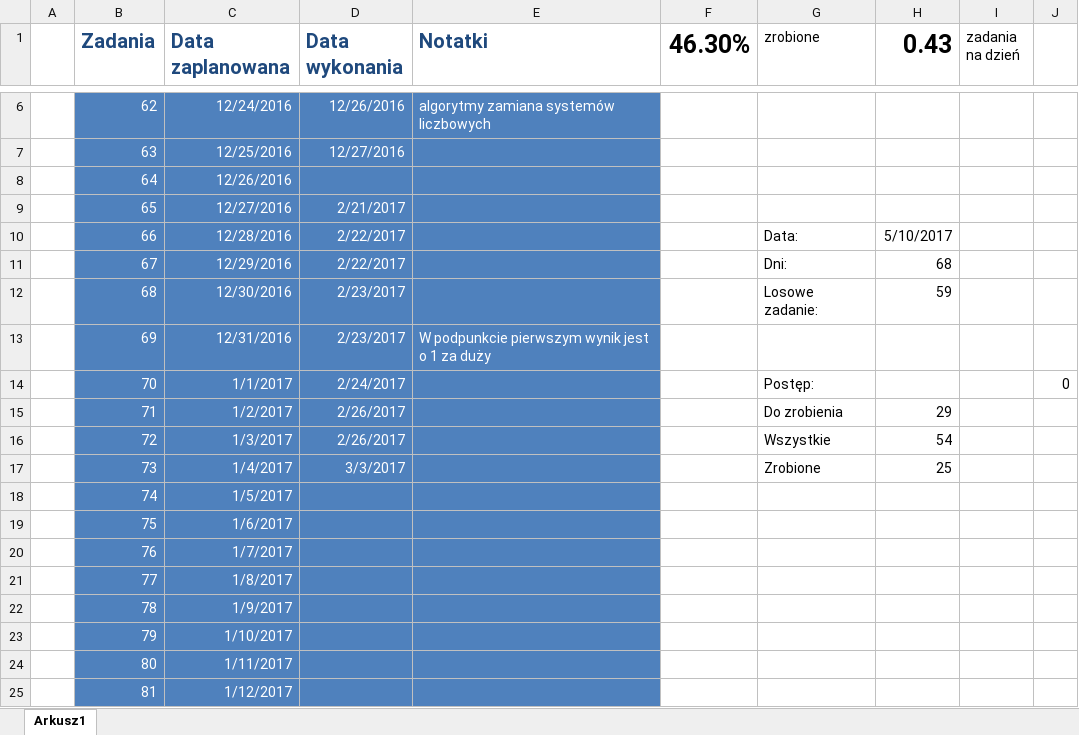
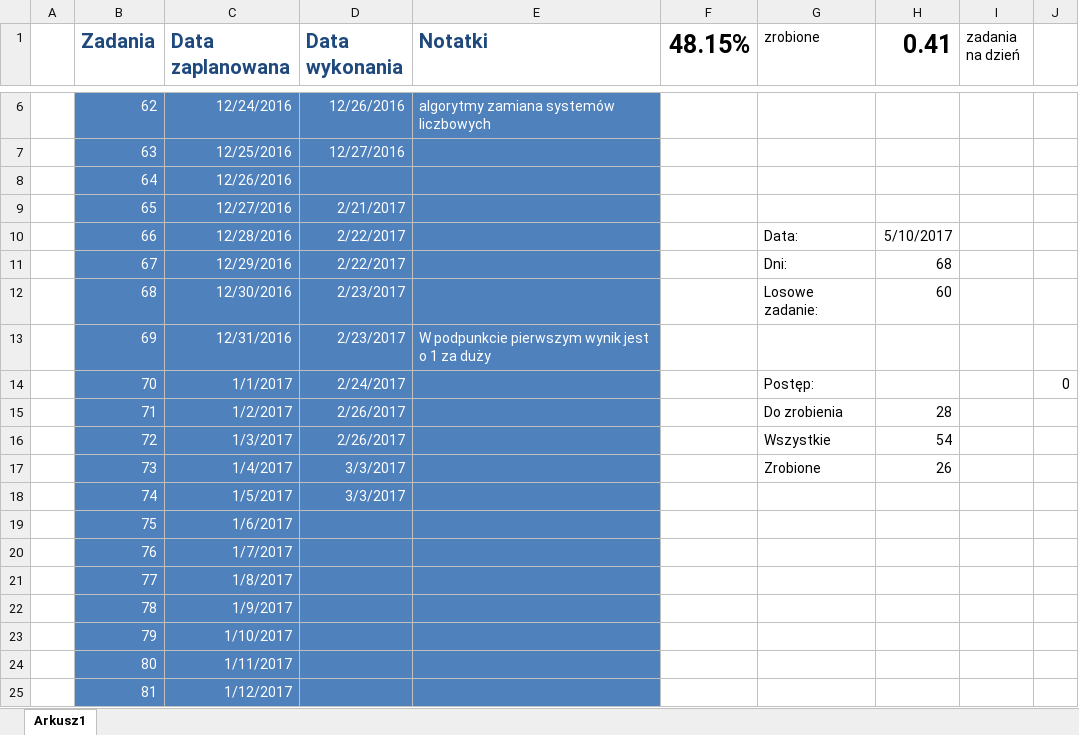
Before and after one commit to piotrek-k/MaturaZbiorZadan, an Excel workbook: maturainformatyka.xlsx, sheet Arkusz1, drawn as a sheet; only a part is shown, gaps mark what is left out; values as stored, in another font and other column widths than the file's, no borders; conditional formats not drawn; the diff names each change by its address in the sheet, - before the commit and + after, or states it on an @@ line.

```diff
--- a/maturainformatyka.xlsx (sheet Arkusz1)
+++ b/maturainformatyka.xlsx (sheet Arkusz1)
-F1: 46.30%
+F1: 48.15%
-H1: 0.43
+H1: 0.41
-H12 (0.41): 59
+H12 (0.41): 60
-H15 (0.41): 29
+H15 (0.41): 28
-H17 (0.41): 25
+H17 (0.41): 26
-D18 (Data wykonania): (empty)
+D18 (Data wykonania): 3/3/2017
```
Also changed, not shown: 3 other files.
